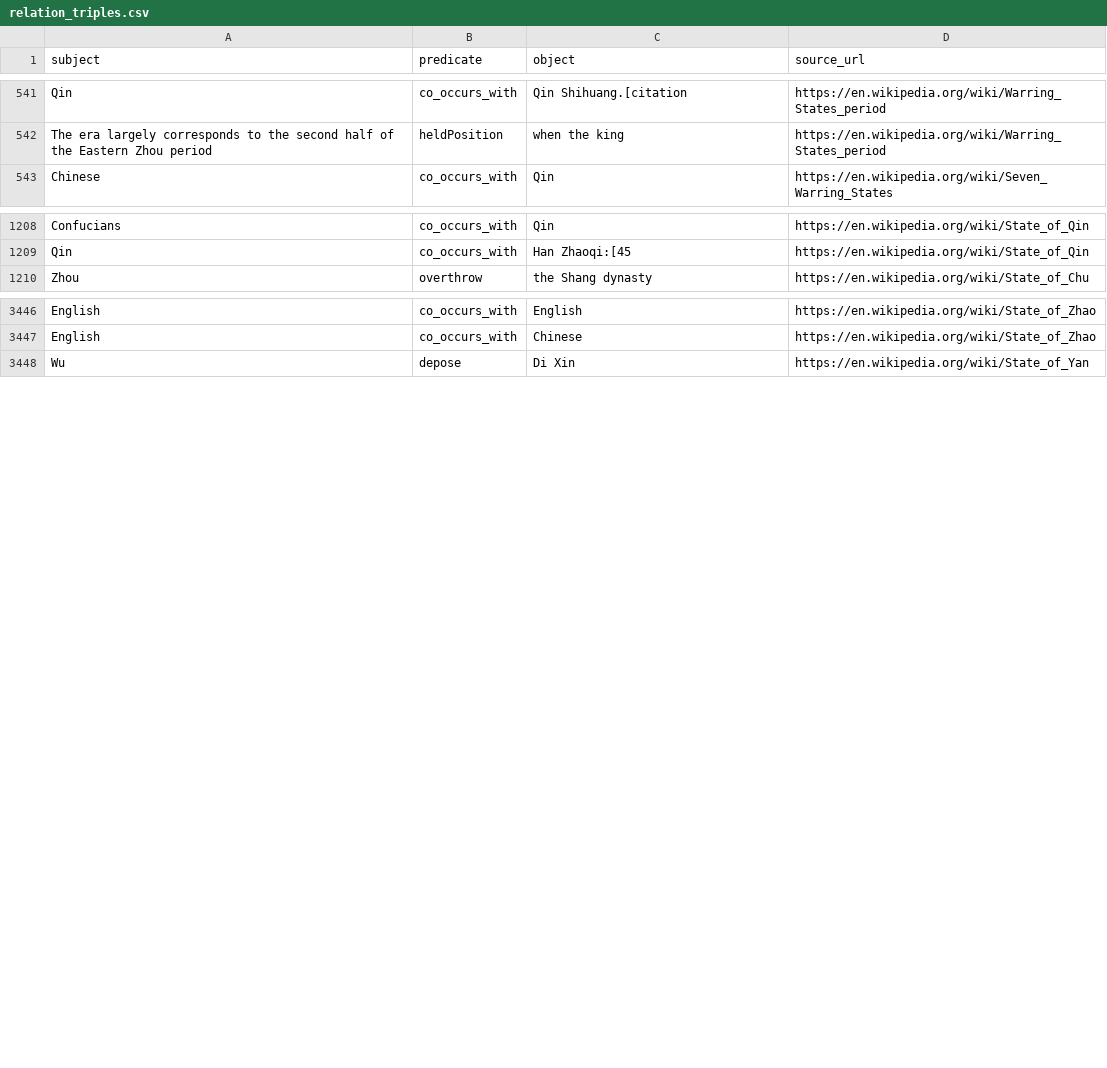
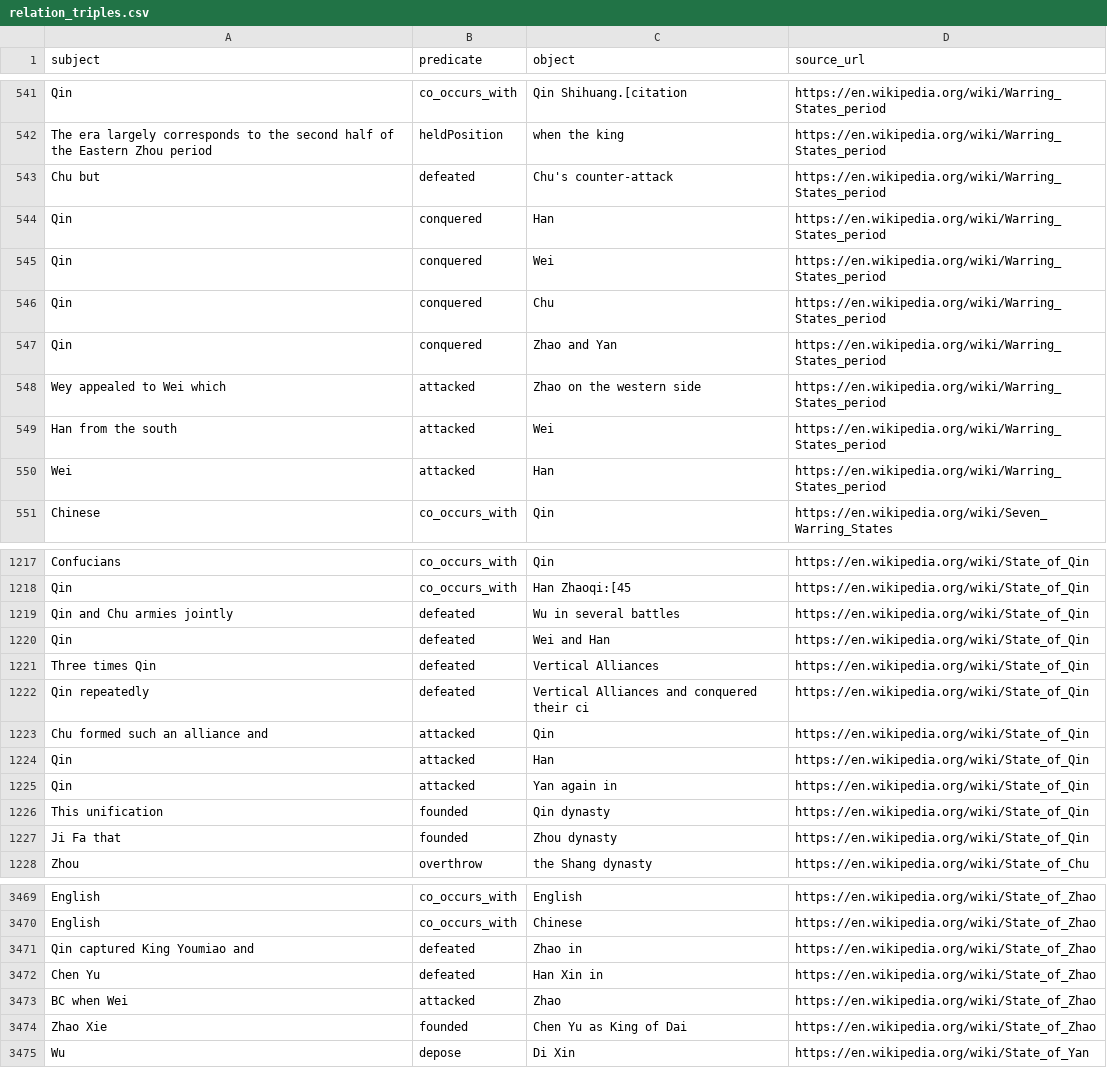
Before and after one commit to Valdg2165/RAG_Warring_states_period, a CSV file: data/relation_triples.csv, drawn as a sheet; only a part is shown, gaps mark what is left out; the diff covers the shown part only; the diff names each change by its address in the sheet, - before the commit and + after, or states it on an @@ line.

```diff
--- a/data/relation_triples.csv
+++ b/data/relation_triples.csv
+row 543: Chu but | defeated | Chu's counter-attack | https://en.wikipedia.org/wiki/Warring_States_period
+row 544: Qin | conquered | Han | https://en.wikipedia.org/wiki/Warring_States_period
+row 545: Qin | conquered | Wei | https://en.wikipedia.org/wiki/Warring_States_period
+row 546: Qin | conquered | Chu | https://en.wikipedia.org/wiki/Warring_States_period
+row 547: Qin | conquered | Zhao and Yan | https://en.wikipedia.org/wiki/Warring_States_period
+row 548: Wey appealed to Wei which | attacked | Zhao on the western side | https://en.wikipedia.org/wiki/Warring_States_period
+row 549: Han from the south | attacked | Wei | https://en.wikipedia.org/wiki/Warring_States_period
+row 550: Wei | attacked | Han | https://en.wikipedia.org/wiki/Warring_States_period
+row 1219: Qin and Chu armies jointly | defeated | Wu in several battles | https://en.wikipedia.org/wiki/State_of_Qin
+row 1220: Qin | defeated | Wei and Han | https://en.wikipedia.org/wiki/State_of_Qin
+row 1221: Three times Qin | defeated | Vertical Alliances | https://en.wikipedia.org/wiki/State_of_Qin
+row 1222: Qin repeatedly | defeated | Vertical Alliances and conquered their ci | https://en.wikipedia.org/wiki/State_of_Qin
+row 1223: Chu formed such an alliance and | attacked | Qin | https://en.wikipedia.org/wiki/State_of_Qin
+row 1224: Qin | attacked | Han | https://en.wikipedia.org/wiki/State_of_Qin
+row 1225: Qin | attacked | Yan again in | https://en.wikipedia.org/wiki/State_of_Qin
+row 1226: This unification | founded | Qin dynasty | https://en.wikipedia.org/wiki/State_of_Qin
+row 1227: Ji Fa that | founded | Zhou dynasty | https://en.wikipedia.org/wiki/State_of_Qin
+row 3471: Qin captured King Youmiao and | defeated | Zhao in | https://en.wikipedia.org/wiki/State_of_Zhao
+row 3472: Chen Yu | defeated | Han Xin in | https://en.wikipedia.org/wiki/State_of_Zhao
+row 3473: BC when Wei | attacked | Zhao | https://en.wikipedia.org/wiki/State_of_Zhao
+row 3474: Zhao Xie | founded | Chen Yu as King of Dai | https://en.wikipedia.org/wiki/State_of_Zhao
```
Also changed, not shown: 12 added rows elsewhere in this file, 15 other files.
